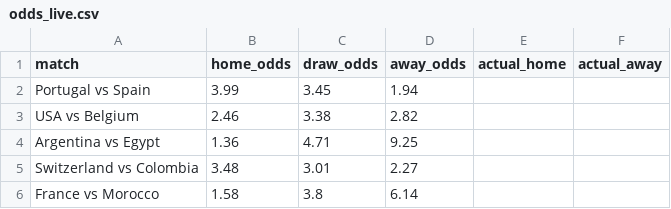
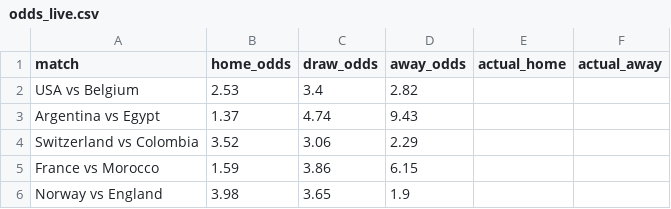
Before and after one commit to huangjialing0010/worldcup-2026-predict, a CSV file: data/raw/odds_live.csv, drawn as a sheet.

```diff
--- a/data/raw/odds_live.csv
+++ b/data/raw/odds_live.csv
@@ -1,6 +1,6 @@
 match,home_odds,draw_odds,away_odds,actual_home,actual_away
-Portugal vs Spain,3.99,3.45,1.94,,
-USA vs Belgium,2.46,3.38,2.82,,
-Argentina vs Egypt,1.36,4.71,9.25,,
-Switzerland vs Colombia,3.48,3.01,2.27,,
-France vs Morocco,1.58,3.8,6.14,,
+USA vs Belgium,2.53,3.4,2.82,,
+Argentina vs Egypt,1.37,4.74,9.43,,
+Switzerland vs Colombia,3.52,3.06,2.29,,
+France vs Morocco,1.59,3.86,6.15,,
+Norway vs England,3.98,3.65,1.9,,
```
Also changed, not shown: 1 other file.
